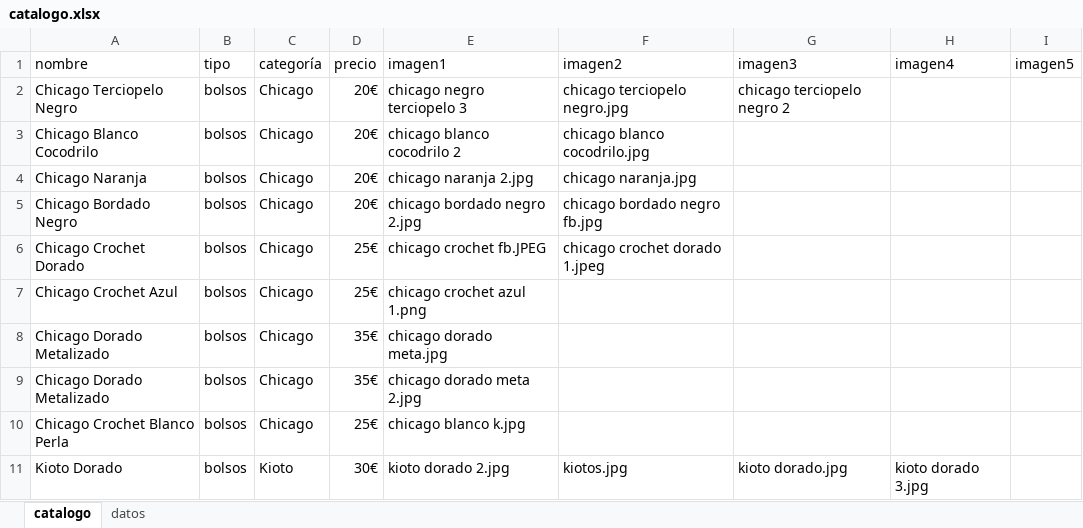
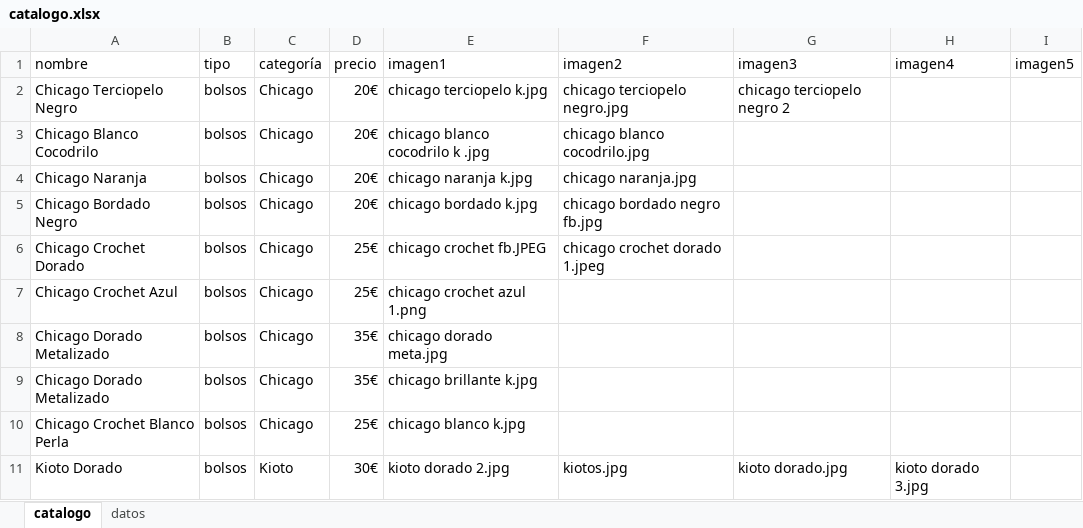
Before and after one commit to guillebielza/maruchis, an Excel workbook: catalogo.xlsx, sheet catalogo, drawn as a sheet; only a part is shown; values as stored, in another font and other column widths than the file's, no borders; charts and pictures and table styles not drawn; the diff names each change by its address in the sheet, - before the commit and + after, or states it on an @@ line.

```diff
--- a/catalogo.xlsx (sheet catalogo)
+++ b/catalogo.xlsx (sheet catalogo)
-E2 (imagen1): chicago negro terciopelo 3
+E2 (imagen1): chicago terciopelo k.jpg
-E3 (imagen1): chicago blanco cocodrilo 2
+E3 (imagen1): chicago blanco cocodrilo k .jpg
-E4 (imagen1): chicago naranja 2.jpg
+E4 (imagen1): chicago naranja k.jpg
-E5 (imagen1): chicago bordado negro 2.jpg
+E5 (imagen1): chicago bordado k.jpg
-E9 (imagen1): chicago dorado meta 2.jpg
+E9 (imagen1): chicago brillante k.jpg
```
Also changed, not shown: 7 other files.
